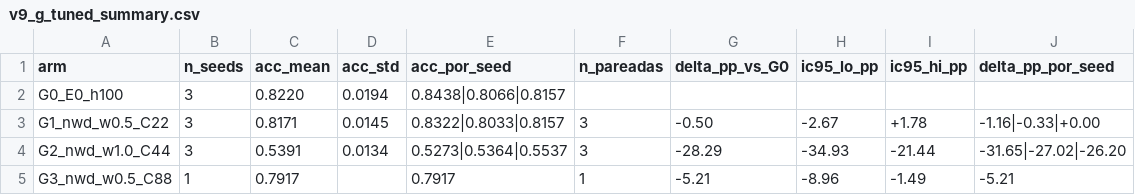
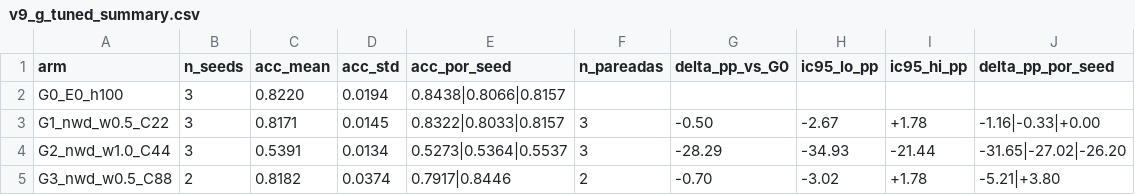
Before and after one commit to CEIA-Ultralight/paper_2_pestline, a CSV file: rq3_tiny_object/results/v9_g_tuned_summary.csv, drawn as a sheet.

```diff
--- a/rq3_tiny_object/results/v9_g_tuned_summary.csv
+++ b/rq3_tiny_object/results/v9_g_tuned_summary.csv
@@ -4,2 +4,2 @@ G1_nwd_w0.5_C22,3,0.8171,0.0145,0.8322|0.8033|0.8157,3,-0.50,-2.67,+1.78,-1.16|-
 G2_nwd_w1.0_C44,3,0.5391,0.0134,0.5273|0.5364|0.5537,3,-28.29,-34.93,-21.44,-31.65|-27.02|-26.20
-G3_nwd_w0.5_C88,1,0.7917,,0.7917,1,-5.21,-8.96,-1.49,-5.21
+G3_nwd_w0.5_C88,2,0.8182,0.0374,0.7917|0.8446,2,-0.70,-3.02,+1.78,-5.21|+3.80
```
Also changed, not shown: rq3_tiny_object/results/v9_g_tuned_runs.csv, 6 other files.
